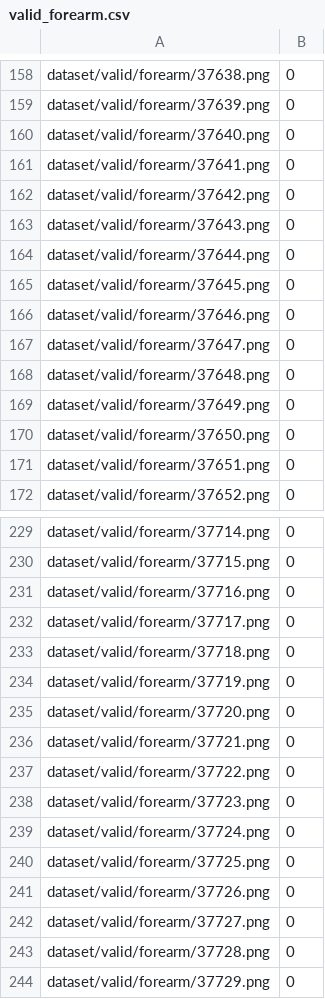
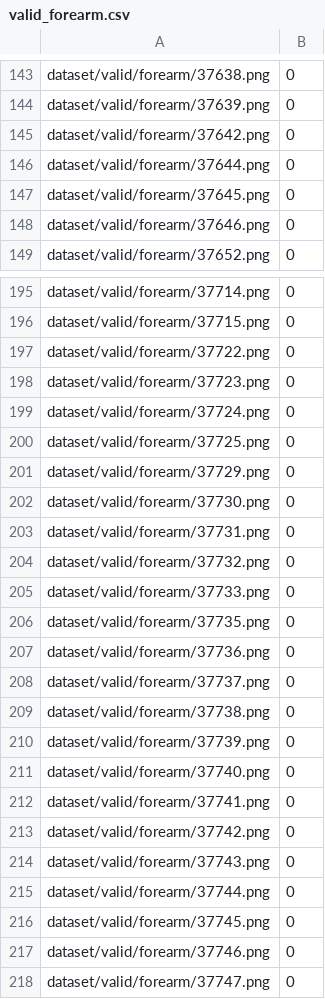
Before and after one commit to warrenb95/keras_x-ray_regression_cnn, a CSV file: dataset/valid_forearm.csv, drawn as a sheet; only a part is shown, gaps mark what is left out; the shorter side is filled out with more unchanged rows; the diff covers the shown part only; the diff names each change by its address in the sheet, - before the commit and + after, or states it on an @@ line.

```diff
--- a/dataset/valid_forearm.csv
+++ b/dataset/valid_forearm.csv
-row 160: dataset/valid/forearm/37640.png | 0
-row 161: dataset/valid/forearm/37641.png | 0
-row 163: dataset/valid/forearm/37643.png | 0
-row 167: dataset/valid/forearm/37647.png | 0
-row 168: dataset/valid/forearm/37648.png | 0
-row 169: dataset/valid/forearm/37649.png | 0
-row 170: dataset/valid/forearm/37650.png | 0
-row 171: dataset/valid/forearm/37651.png | 0
-row 231: dataset/valid/forearm/37716.png | 0
-row 232: dataset/valid/forearm/37717.png | 0
-row 233: dataset/valid/forearm/37718.png | 0
-row 234: dataset/valid/forearm/37719.png | 0
-row 235: dataset/valid/forearm/37720.png | 0
-row 236: dataset/valid/forearm/37721.png | 0
-row 241: dataset/valid/forearm/37726.png | 0
-row 242: dataset/valid/forearm/37727.png | 0
-row 243: dataset/valid/forearm/37728.png | 0
```
Also changed, not shown: 26 removed rows elsewhere in this file, dataset/valid_elbow.csv, dataset/valid_finger.csv, 4 other files.
